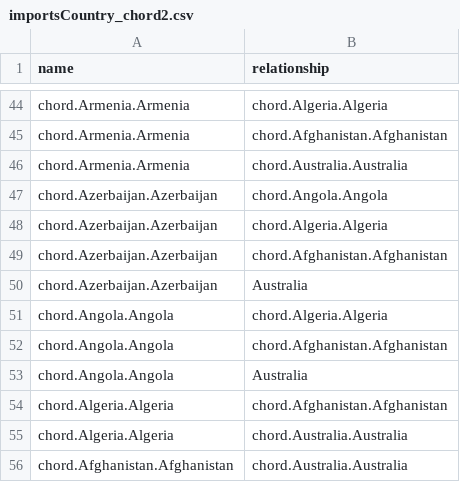
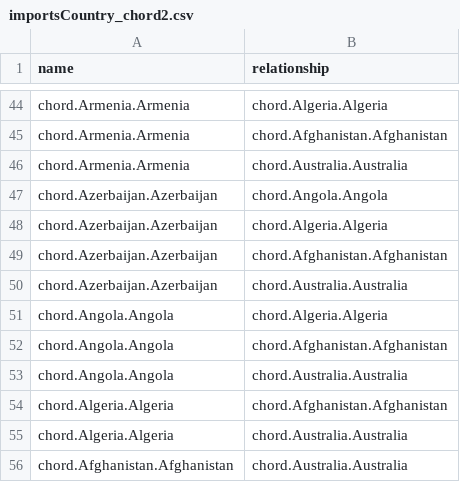
Before and after one commit to Moana007/raw-charts, a CSV file: data/chordDiagram/importsCountry_chord2.csv (was data/importsCountry_chord2.csv), drawn as a sheet; only a part is shown, gaps mark what is left out.

```diff
--- a/data/importsCountry_chord2.csv
+++ b/data/chordDiagram/importsCountry_chord2.csv
@@ -49,6 +49,6 @@ chord.Azerbaijan.Azerbaijan,chord.Algeria.Algeria
 chord.Azerbaijan.Azerbaijan,chord.Afghanistan.Afghanistan
-chord.Azerbaijan.Azerbaijan,Australia
+chord.Azerbaijan.Azerbaijan,chord.Australia.Australia
 chord.Angola.Angola,chord.Algeria.Algeria
 chord.Angola.Angola,chord.Afghanistan.Afghanistan
-chord.Angola.Angola,Australia
+chord.Angola.Angola,chord.Australia.Australia
 chord.Algeria.Algeria,chord.Afghanistan.Afghanistan
```
Also changed, not shown: data/bubbleMap/countries_population_2013.csv, data/bubbleMap/model-bubbleMap.csv, 32 other files.
